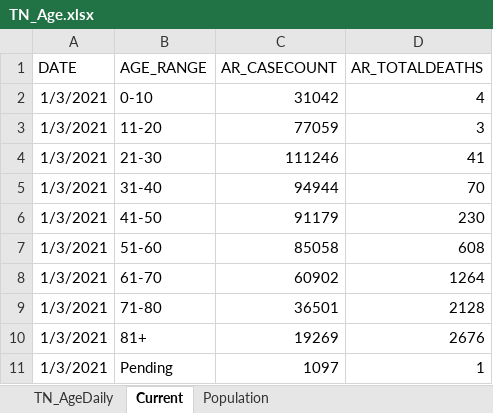
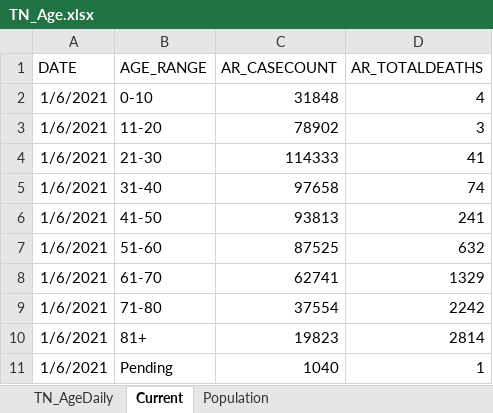
Before and after one commit to mfcarrasco/COVID-TN-Counties, an Excel workbook: TN_Age.xlsx, sheet Current, drawn as a sheet; values as stored, in another font and other column widths than the file's, no borders; table styles not drawn; the diff names each change by its address in the sheet, - before the commit and + after, or states it on an @@ line.

```diff
--- a/TN_Age.xlsx (sheet Current)
+++ b/TN_Age.xlsx (sheet Current)
-A2:A11 (DATE): 1/3/2021
+A2:A11 (DATE): 1/6/2021
-C2 (AR_CASECOUNT): 31042
+C2 (AR_CASECOUNT): 31848
-C3 (AR_CASECOUNT): 77059
+C3 (AR_CASECOUNT): 78902
-C4 (AR_CASECOUNT): 111246
+C4 (AR_CASECOUNT): 114333
-C5 (AR_CASECOUNT): 94944
+C5 (AR_CASECOUNT): 97658
-D5 (AR_TOTALDEATHS): 70
+D5 (AR_TOTALDEATHS): 74
-C6 (AR_CASECOUNT): 91179
+C6 (AR_CASECOUNT): 93813
-D6 (AR_TOTALDEATHS): 230
+D6 (AR_TOTALDEATHS): 241
-C7 (AR_CASECOUNT): 85058
+C7 (AR_CASECOUNT): 87525
-D7 (AR_TOTALDEATHS): 608
+D7 (AR_TOTALDEATHS): 632
-C8 (AR_CASECOUNT): 60902
+C8 (AR_CASECOUNT): 62741
-D8 (AR_TOTALDEATHS): 1264
+D8 (AR_TOTALDEATHS): 1329
-C9 (AR_CASECOUNT): 36501
+C9 (AR_CASECOUNT): 37554
-D9 (AR_TOTALDEATHS): 2128
+D9 (AR_TOTALDEATHS): 2242
-C10 (AR_CASECOUNT): 19269
+C10 (AR_CASECOUNT): 19823
-D10 (AR_TOTALDEATHS): 2676
+D10 (AR_TOTALDEATHS): 2814
-C11 (AR_CASECOUNT): 1097
+C11 (AR_CASECOUNT): 1040
```
Also changed, not shown: sheet TN_AgeDaily, Public-Dataset-RaceEthSex-2.xlsx, 3 other files.
